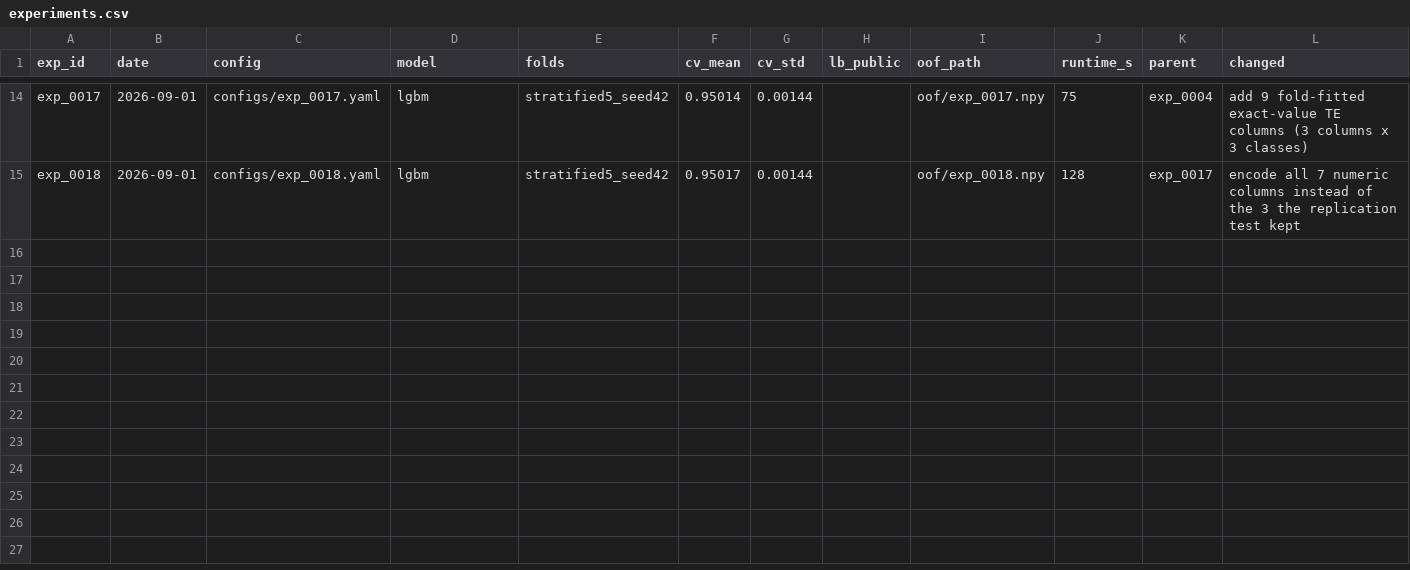
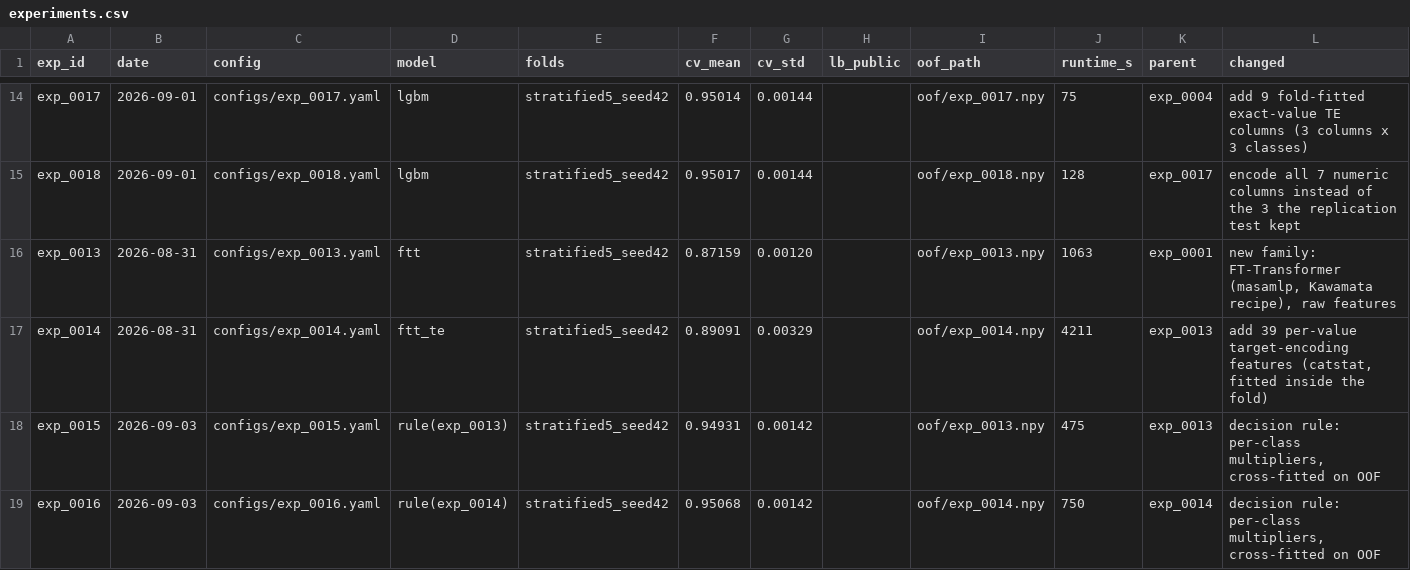
Before and after one commit to epsilonlog/comp-playground-series-s6e7, a CSV file: experiments.csv, drawn as a sheet; only a part is shown, gaps mark what is left out.

```diff
--- a/experiments.csv
+++ b/experiments.csv
@@ -15 +15,5 @@ exp_0017,2026-09-01,configs/exp_0017.yaml,lgbm,stratified5_seed42,0.95014,0.0014
 exp_0018,2026-09-01,configs/exp_0018.yaml,lgbm,stratified5_seed42,0.95017,0.00144,,oof/exp_0018.npy,128,exp_0017,encode all 7 numeric columns instead of the 3 the replication test kept
+exp_0013,2026-08-31,configs/exp_0013.yaml,ftt,stratified5_seed42,0.87159,0.00120,,oof/exp_0013.npy,1063,exp_0001,"new family: FT-Transformer (masamlp, Kawamata recipe), raw features"
+exp_0014,2026-08-31,configs/exp_0014.yaml,ftt_te,stratified5_seed42,0.89091,0.00329,,oof/exp_0014.npy,4211,exp_0013,"add 39 per-value target-encoding features (catstat, fitted inside the fold)"
+exp_0015,2026-09-03,configs/exp_0015.yaml,rule(exp_0013),stratified5_seed42,0.94931,0.00142,,oof/exp_0013.npy,475,exp_0013,"decision rule: per-class multipliers, cross-fitted on OOF"
+exp_0016,2026-09-03,configs/exp_0016.yaml,rule(exp_0014),stratified5_seed42,0.95068,0.00142,,oof/exp_0014.npy,750,exp_0014,"decision rule: per-class multipliers, cross-fitted on OOF"
```
Also changed, not shown: 5 other files.
